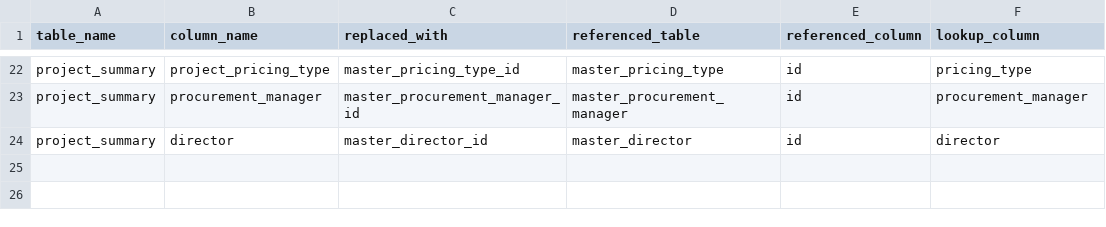
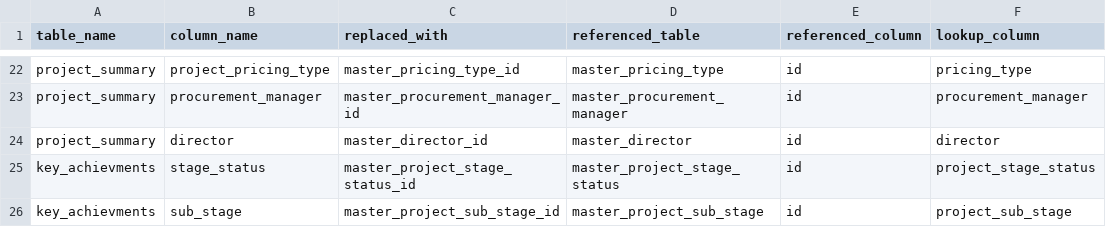
Before and after one commit to Husseinelghoul/database_revamp, a CSV file: config/data_integrity_changes/phase7_one_to_many_relations.csv, drawn as a sheet; only a part is shown, gaps mark what is left out.

Commit message:
changes to relationships

```diff
--- a/config/data_integrity_changes/phase7_one_to_many_relations.csv
+++ b/config/data_integrity_changes/phase7_one_to_many_relations.csv
@@ -24 +24,3 @@ project_summary,procurement_manager,master_procurement_manager_id,master_procure
 project_summary,director,master_director_id,master_director,id,director
+key_achievments,stage_status,master_project_stage_status_id,master_project_stage_status,id,project_stage_status
+key_achievments,sub_stage,master_project_sub_stage_id,master_project_sub_stage,id,project_sub_stage
```
Also changed, not shown: config/data_integrity_changes/phase7_unused_columns.csv.
